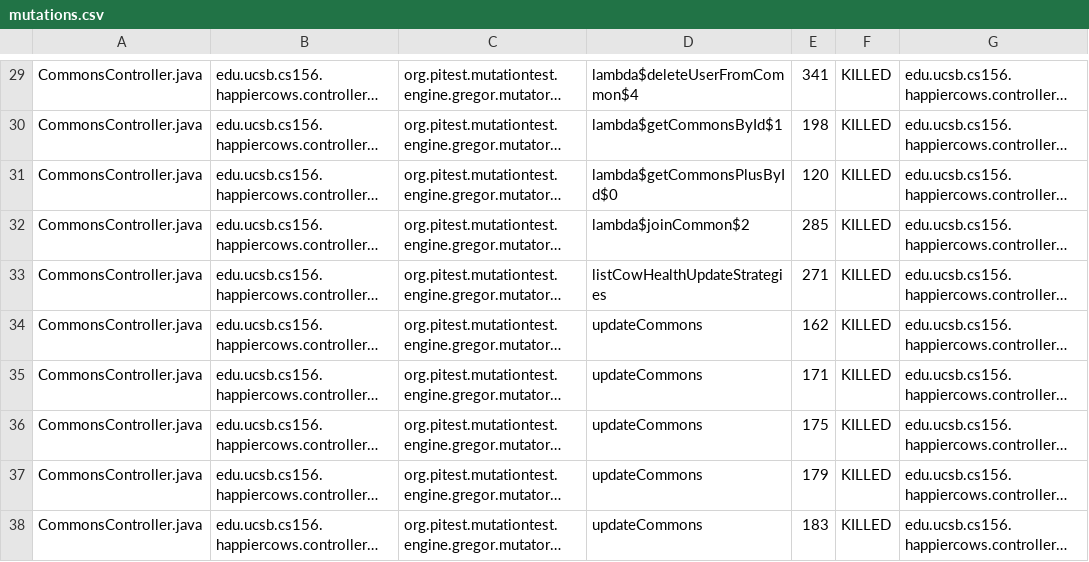
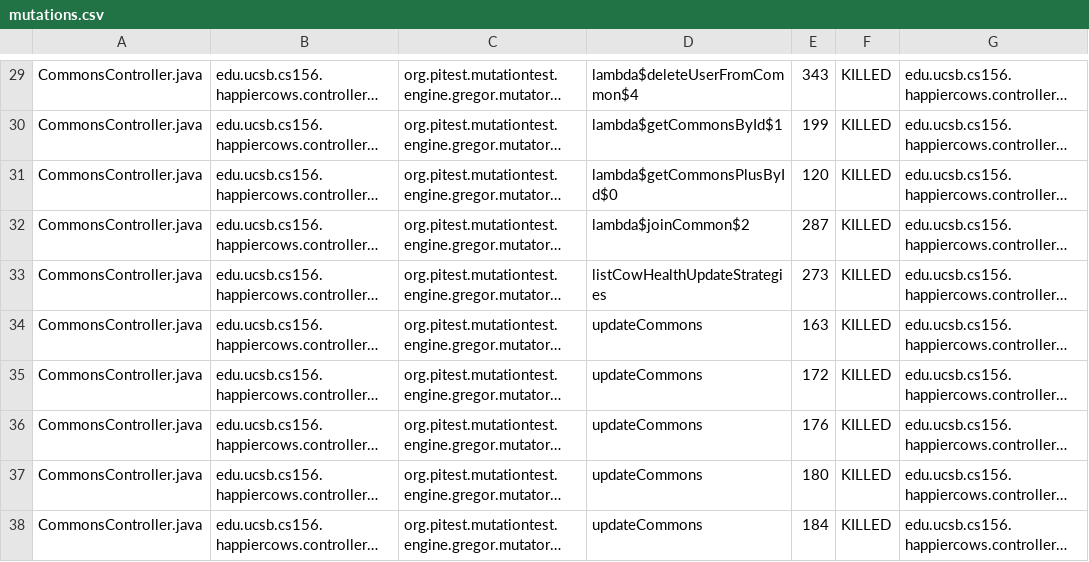
Before and after one commit to ucsb-cs156-w24/proj-happy-cows-w24-4pm-1, a CSV file: prs/37/pitest/mutations.csv, drawn as a sheet; only a part is shown, gaps mark what is left out; long unchanged cells end in …; the diff covers the shown part only; the diff names each change by its address in the sheet, - before the commit and + after, or states it on an @@ line.

```diff
--- a/prs/37/pitest/mutations.csv
+++ b/prs/37/pitest/mutations.csv
-E29: 341
+E29: 343
-E30: 198
+E30: 199
-E32: 285
+E32: 287
-E33: 271
+E33: 273
-E34: 162
+E34: 163
-E35: 171
+E35: 172
-E36: 175
+E36: 176
-E37: 179
+E37: 180
-E38: 183
+E38: 184
```
Also changed, not shown: 2 added rows, 1 removed row and 100 edited cells elsewhere in this file, 50 other files.
